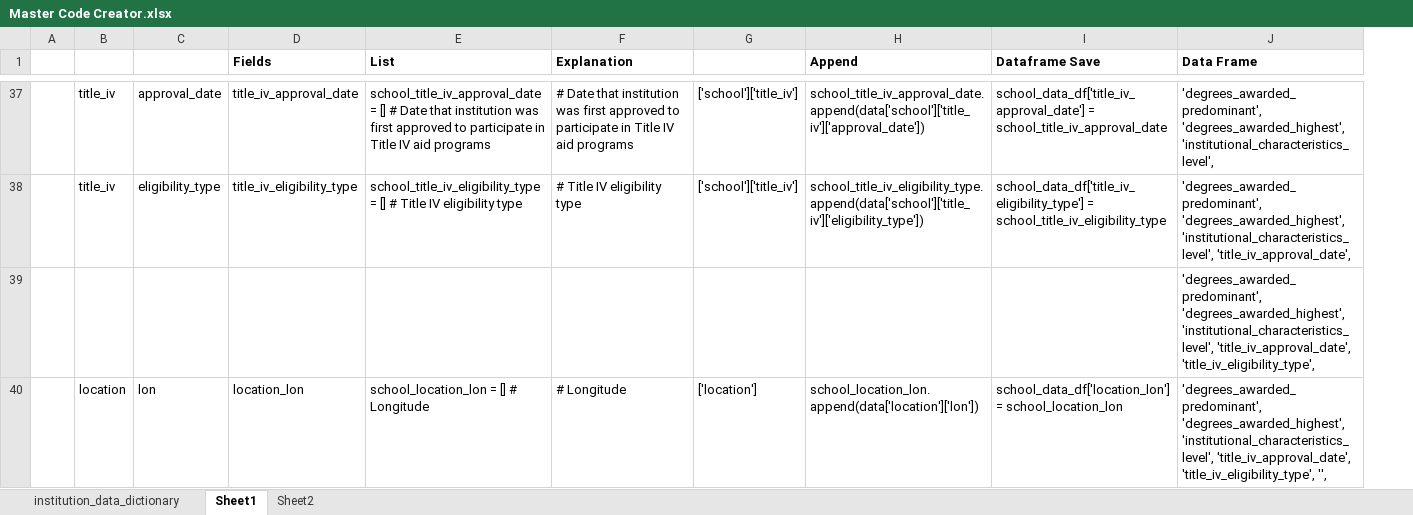
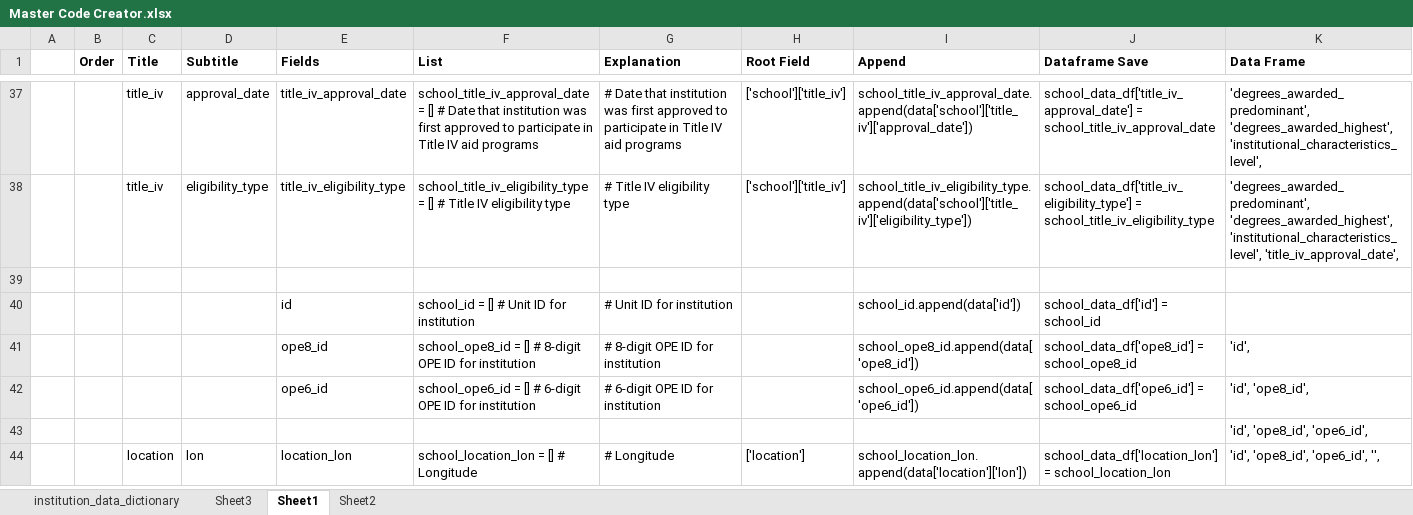
Before and after one commit to cemoga/visualization-project, an Excel workbook: API Python/Master Code Creator.xlsx, sheet Sheet1, drawn as a sheet; only a part is shown, gaps mark what is left out; values as stored, in another font and other column widths than the file's, no borders; conditional formats not drawn; addresses are those after the commit; the diff covers the shown part only; the diff names each change by its address in the sheet, - before the commit and + after, or states it on an @@ line.

```diff
--- a/API Python/Master Code Creator.xlsx (sheet Sheet1)
+++ b/API Python/Master Code Creator.xlsx (sheet Sheet1)
+sheet tab: Sheet3
+column B (Order), empty
-C1: (empty)
+C1: Title
-D1: (empty)
+D1: Subtitle
-H1: (empty)
+H1: Root Field
+row 39: (empty)
+row 40:  |  |  |  | id | school_id = [] # Unit ID for institution | # Unit ID for institution |  | school_id.append(data['id']) | school_data_df['id'] = school_id
+row 41:  |  |  |  | ope8_id | school_ope8_id = [] # 8-digit OPE ID for institution | # 8-digit OPE ID for institution |  | school_ope8_id.append(data['ope8_id']) | school_data_df['ope8_id'] = school_ope8_id | 'id',
+row 42:  |  |  |  | ope6_id | school_ope6_id = [] # 6-digit OPE ID for institution | # 6-digit OPE ID for institution |  | school_ope6_id.append(data['ope6_id']) | school_data_df['ope6_id'] = school_ope6_id | 'id', 'ope8_id',
-K43 (Data Frame): 'degrees_awarded_predominant', 'degrees_awarded_highest', 'institutional_characteristics_level', 'title_iv_approval_date', 'title_iv_eligibility_type',
+K43 (Data Frame): 'id', 'ope8_id', 'ope6_id',
-K44 (Data Frame): 'degrees_awarded_predominant', 'degrees_awarded_highest', 'institutional_characteristics_level', 'title_iv_approval_date', 'title_iv_eligibility_type', '',
+K44 (Data Frame): 'id', 'ope8_id', 'ope6_id', '',
```
Also changed, not shown: 3 added rows and 2 edited cells elsewhere in this sheet, sheet Sheet2, formulas that keep their value, 27 other files.
